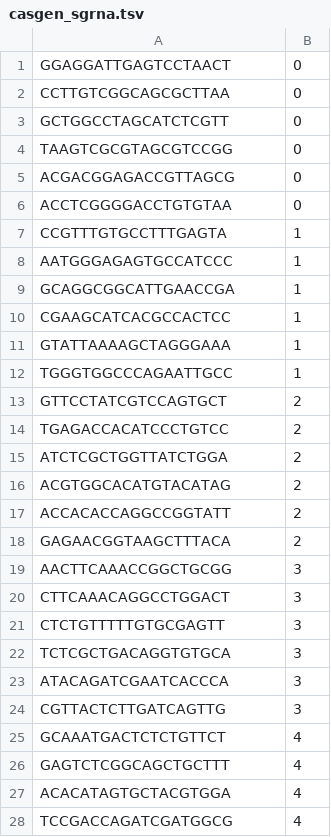
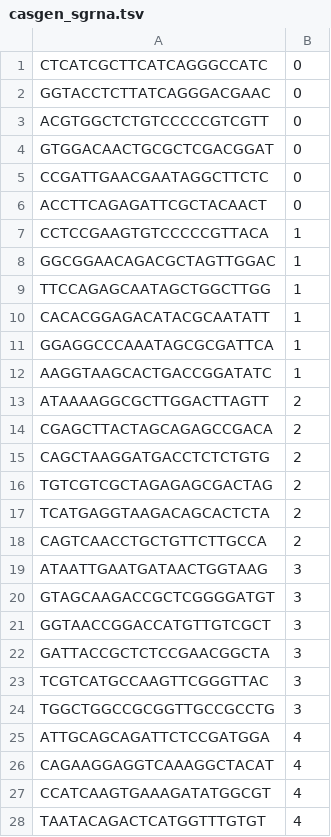
Before and after one commit to noamteyssier/casmap, a TSV file: example_data/casgen_sgrna.tsv, drawn as a sheet; only a part is shown; the diff covers the shown part only.

```diff
--- a/example_data/casgen_sgrna.tsv
+++ b/example_data/casgen_sgrna.tsv
@@ -1,28 +1,28 @@
-GGAGGATTGAGTCCTAACT	0
-CCTTGTCGGCAGCGCTTAA	0
-GCTGGCCTAGCATCTCGTT	0
-TAAGTCGCGTAGCGTCCGG	0
-ACGACGGAGACCGTTAGCG	0
-ACCTCGGGGACCTGTGTAA	0
-CCGTTTGTGCCTTTGAGTA	1
-AATGGGAGAGTGCCATCCC	1
-GCAGGCGGCATTGAACCGA	1
-CGAAGCATCACGCCACTCC	1
-GTATTAAAAGCTAGGGAAA	1
-TGGGTGGCCCAGAATTGCC	1
-GTTCCTATCGTCCAGTGCT	2
-TGAGACCACATCCCTGTCC	2
-ATCTCGCTGGTTATCTGGA	2
-ACGTGGCACATGTACATAG	2
-ACCACACCAGGCCGGTATT	2
-GAGAACGGTAAGCTTTACA	2
-AACTTCAAACCGGCTGCGG	3
-CTTCAAACAGGCCTGGACT	3
-CTCTGTTTTTGTGCGAGTT	3
-TCTCGCTGACAGGTGTGCA	3
-ATACAGATCGAATCACCCA	3
-CGTTACTCTTGATCAGTTG	3
-GCAAATGACTCTCTGTTCT	4
-GAGTCTCGGCAGCTGCTTT	4
-ACACATAGTGCTACGTGGA	4
-TCCGACCAGATCGATGGCG	4
+CTCATCGCTTCATCAGGGCCATC	0
+GGTACCTCTTATCAGGGACGAAC	0
+ACGTGGCTCTGTCCCCCGTCGTT	0
+GTGGACAACTGCGCTCGACGGAT	0
+CCGATTGAACGAATAGGCTTCTC	0
+ACCTTCAGAGATTCGCTACAACT	0
+CCTCCGAAGTGTCCCCCGTTACA	1
+GGCGGAACAGACGCTAGTTGGAC	1
+TTCCAGAGCAATAGCTGGCTTGG	1
+CACACGGAGACATACGCAATATT	1
+GGAGGCCCAAATAGCGCGATTCA	1
+AAGGTAAGCACTGACCGGATATC	1
+ATAAAAGGCGCTTGGACTTAGTT	2
+CGAGCTTACTAGCAGAGCCGACA	2
+CAGCTAAGGATGACCTCTCTGTG	2
+TGTCGTCGCTAGAGAGCGACTAG	2
+TCATGAGGTAAGACAGCACTCTA	2
+CAGTCAACCTGCTGTTCTTGCCA	2
+ATAATTGAATGATAACTGGTAAG	3
+GTAGCAAGACCGCTCGGGGATGT	3
+GGTAACCGGACCATGTTGTCGCT	3
+GATTACCGCTCTCCGAACGGCTA	3
+TCGTCATGCCAAGTTCGGGTTAC	3
+TGGCTGGCCGCGGTTGCCGCCTG	3
+ATTGCAGCAGATTCTCCGATGGA	4
+CAGAAGGAGGTCAAAGGCTACAT	4
+CCATCAAGTGAAAGATATGGCGT	4
+TAATACAGACTCATGGTTTGTGT	4
```
Also changed, not shown: 1 added row, 1 removed row and 31 edited cells elsewhere in this file, example_data/casgen_counts.tsv, 2 other files.
